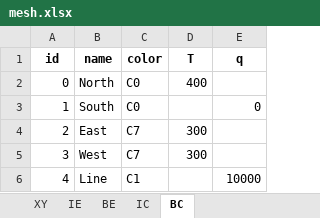
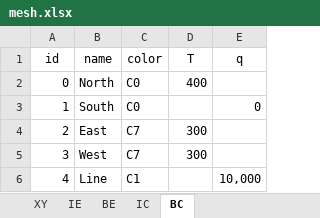
Before and after one commit to KizunaKiseki/HeatTransferProgram, an Excel workbook: Project/mesh.xlsx, sheet BC, drawn as a sheet; values as stored, in another font and other column widths than the file's, no borders; the diff names each change by its address in the sheet, - before the commit and + after, or states it on an @@ line.

```diff
--- a/Project/mesh.xlsx (sheet BC)
+++ b/Project/mesh.xlsx (sheet BC)
-A1:E1 bold: on
+A1:E1 bold: off
-E6 (q): 10000
+E6 (q): 10,000
```
Also changed, not shown: sheet XY, sheet IE, sheet IC, sheet BE, 3 other files.
